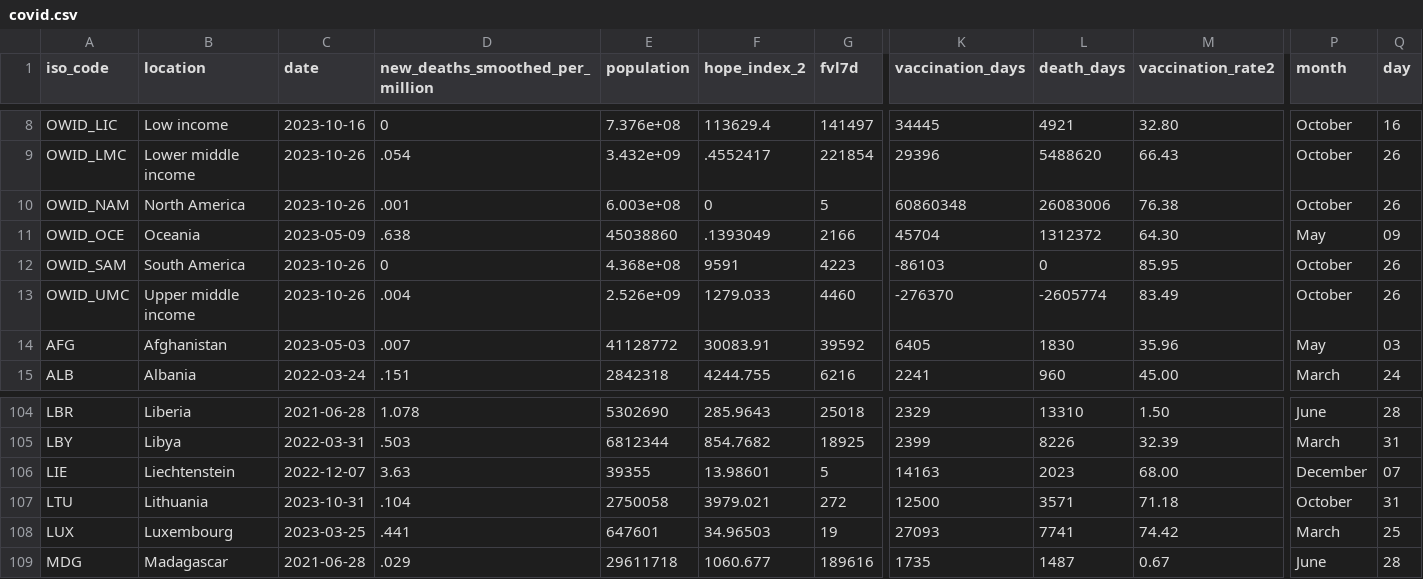
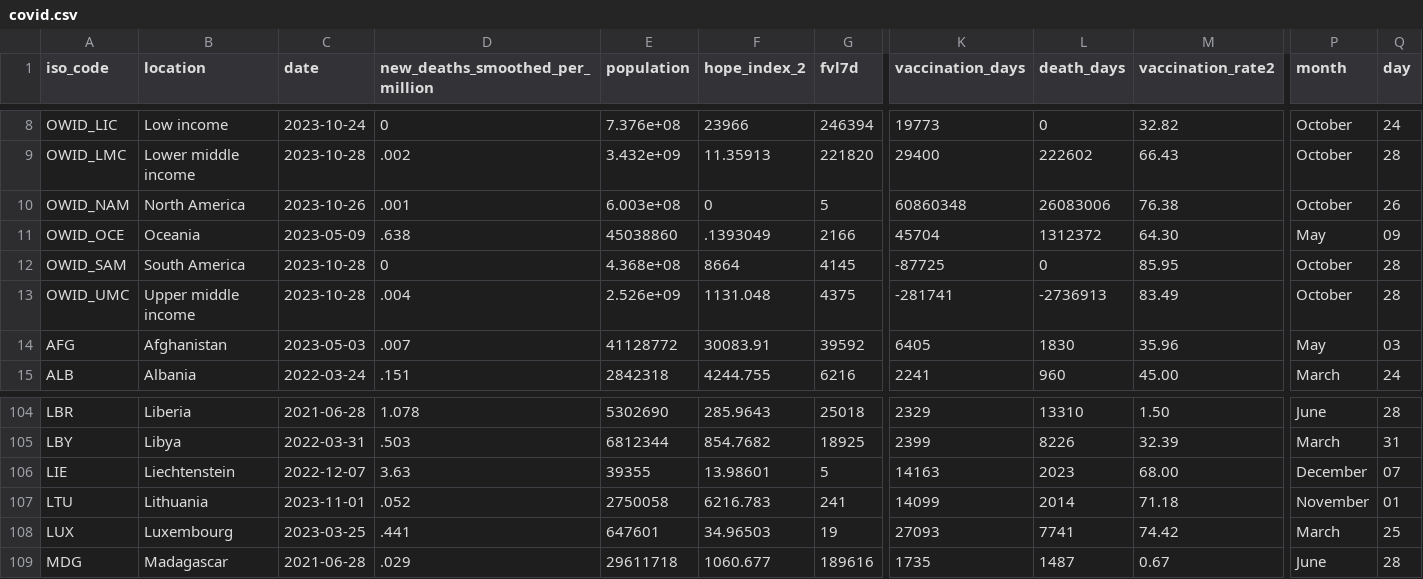
Before and after one commit to jonathanold/jonathanold.github.io, a CSV file: docs/otherdata/covid.csv, drawn as a sheet; only a part is shown, gaps mark what is left out; the diff covers the shown part only; the diff names each change by its address in the sheet, - before the commit and + after, or states it on an @@ line.

```diff
--- a/docs/otherdata/covid.csv
+++ b/docs/otherdata/covid.csv
-C8 (date): 2023-10-16
+C8 (date): 2023-10-24
-F8 (hope_index_2): 113629.4
+F8 (hope_index_2): 23966
-G8 (fvl7d): 141497
+G8 (fvl7d): 246394
-K8 (vaccination_days): 34445
+K8 (vaccination_days): 19773
-L8 (death_days): 4921
+L8 (death_days): 0
-M8 (vaccination_rate2): 32.80
+M8 (vaccination_rate2): 32.82
-Q8 (day): 16
+Q8 (day): 24
-C9 (date): 2023-10-26
+C9 (date): 2023-10-28
-D9 (new_deaths_smoothed_per_million): .054
+D9 (new_deaths_smoothed_per_million): .002
-F9 (hope_index_2): .4552417
+F9 (hope_index_2): 11.35913
-G9 (fvl7d): 221854
+G9 (fvl7d): 221820
-K9 (vaccination_days): 29396
+K9 (vaccination_days): 29400
-L9 (death_days): 5488620
+L9 (death_days): 222602
-Q9 (day): 26
+Q9 (day): 28
-C12:C13 (date): 2023-10-26
+C12:C13 (date): 2023-10-28
-F12 (hope_index_2): 9591
+F12 (hope_index_2): 8664
-G12 (fvl7d): 4223
+G12 (fvl7d): 4145
-K12 (vaccination_days): -86103
+K12 (vaccination_days): -87725
-Q12:Q13 (day): 26
+Q12:Q13 (day): 28
-F13 (hope_index_2): 1279.033
+F13 (hope_index_2): 1131.048
-G13 (fvl7d): 4460
+G13 (fvl7d): 4375
-K13 (vaccination_days): -276370
+K13 (vaccination_days): -281741
-L13 (death_days): -2605774
+L13 (death_days): -2736913
-C107 (date): 2023-10-31
+C107 (date): 2023-11-01
-D107 (new_deaths_smoothed_per_million): .104
+D107 (new_deaths_smoothed_per_million): .052
-F107 (hope_index_2): 3979.021
+F107 (hope_index_2): 6216.783
-G107 (fvl7d): 272
+G107 (fvl7d): 241
-K107 (vaccination_days): 12500
+K107 (vaccination_days): 14099
-L107 (death_days): 3571
+L107 (death_days): 2014
-P107 (month): October
+P107 (month): November
-Q107 (day): 31
+Q107 (day): 01
```
Also changed, not shown: 72 edited cells elsewhere in this file, static/otherdata/covid.csv.
